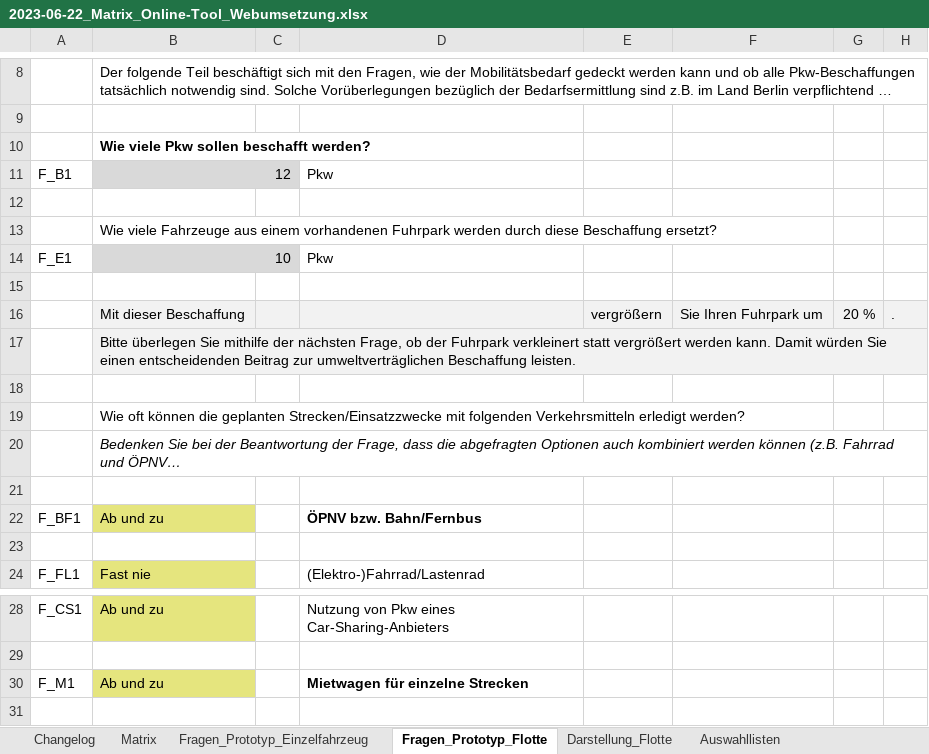
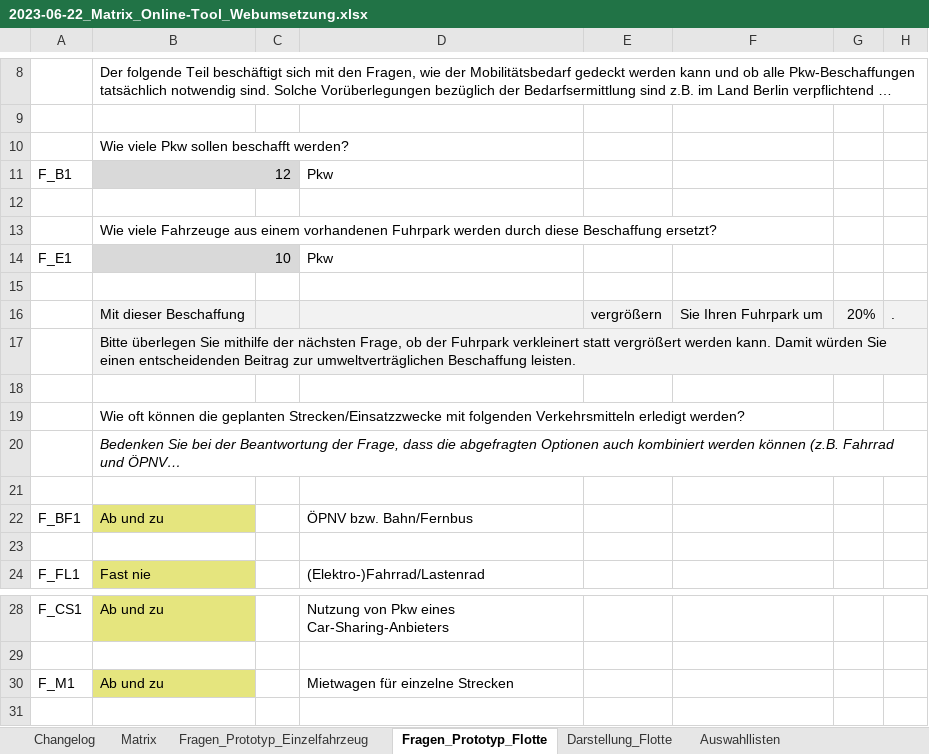
Before and after one commit to till-seifert-name/uba-waermepumpen, an Excel workbook: 2023-06-22_Matrix_Online-Tool_Webumsetzung.xlsx, sheet Fragen_Prototyp_Flotte, drawn as a sheet; only a part is shown, gaps mark what is left out; long unchanged cells end in …; values as stored, in another font and other column widths than the file's, no borders; charts and pictures not drawn; the diff names each change by its address in the sheet, - before the commit and + after, or states it on an @@ line.

```diff
--- a/2023-06-22_Matrix_Online-Tool_Webumsetzung.xlsx (sheet Fragen_Prototyp_Flotte)
+++ b/2023-06-22_Matrix_Online-Tool_Webumsetzung.xlsx (sheet Fragen_Prototyp_Flotte)
-B10 bold: on
+B10 bold: off
-G16: 20 %
+G16: 20%
-D22 bold: on
+D22 bold: off
-D30 bold: on
+D30 bold: off
```
Also changed, not shown: sheet Changelog, sheet Empfehlungslisten, sheet Matrix, sheet Fragen_Prototyp_Einzelfahrzeug, sheet Auswahllisten, formulas that keep their value, charts or pictures, 3 other files.
